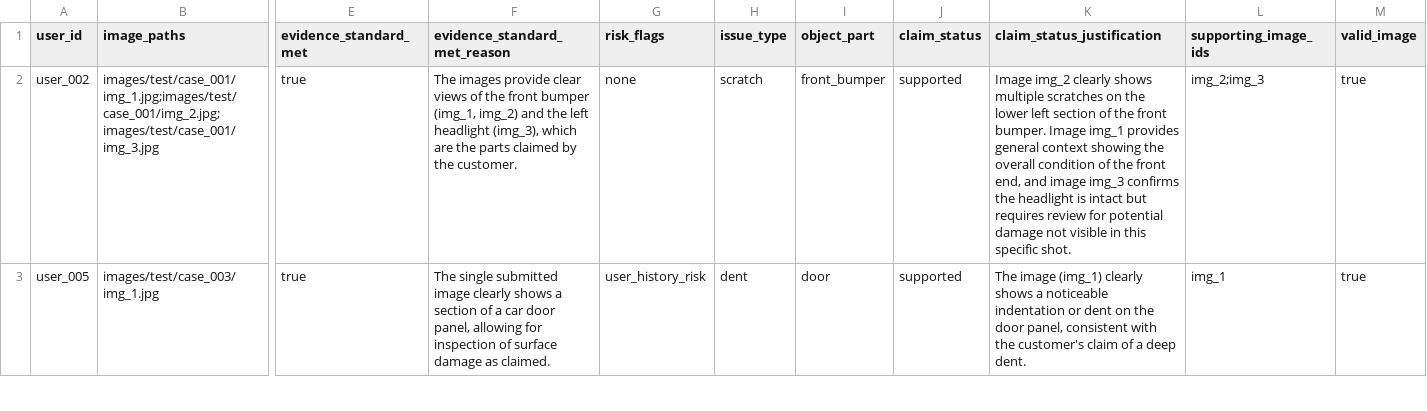
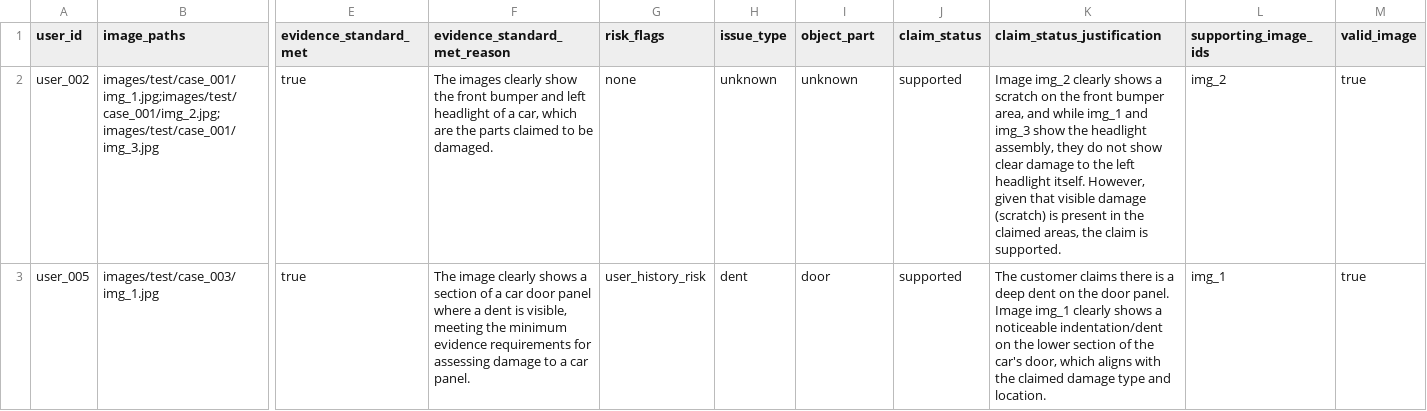
Before and after one commit to Liuck27/hackerrank-orchestrate-june26, a CSV file: output.csv, drawn as a sheet; only a part is shown, gaps mark what is left out; the diff covers the shown part only; the diff names each change by its address in the sheet, - before the commit and + after, or states it on an @@ line.

```diff
--- a/output.csv
+++ b/output.csv
-F2 (evidence_standard_met_reason): The images provide clear views of the front bumper (img_1, img_2) and the left headlight (img_3), which are the parts claimed by the customer.
+F2 (evidence_standard_met_reason): The images clearly show the front bumper and left headlight of a car, which are the parts claimed to be damaged.
-H2 (issue_type): scratch
+H2 (issue_type): unknown
-I2 (object_part): front_bumper
+I2 (object_part): unknown
-K2 (claim_status_justification): …clearly shows multiple scratches on the lower left section of the front bumper. Image img_1 provides general context showing the overall condition of the front end, and image img_3 confirms the headlight is intact but requires review for potential damage not visible in this specific shot.
+K2 (claim_status_justification): …clearly shows a scratch on the front bumper area, and while img_1 and img_3 show the headlight assembly, they do not show clear damage to the left headlight itself. However, given that visible damage (scratch) is present in the claimed areas, the claim is supported.
-L2 (supporting_image_ids): img_2;img_3
+L2 (supporting_image_ids): img_2
-F3 (evidence_standard_met_reason): The single submitted image clearly shows a section of a car door panel, allowing for inspection of surface damage as claimed.
+F3 (evidence_standard_met_reason): The image clearly shows a section of a car door panel where a dent is visible, meeting the minimum evidence requirements for assessing damage to a car panel.
-K3 (claim_status_justification): The image (img_1) clearly shows a noticeable indentation or dent on the door panel, consistent with the customer's claim of a deep dent.
+K3 (claim_status_justification): The customer claims there is a deep dent on the door panel. Image img_1 clearly shows a noticeable indentation/dent on the lower section of the car's door, which aligns with the claimed damage type and location.
```
Also changed, not shown: 155 edited cells elsewhere in this file, code/evaluation/predictions/single_call.csv, code/evaluation/predictions/two_stage.csv, 10 other files.
